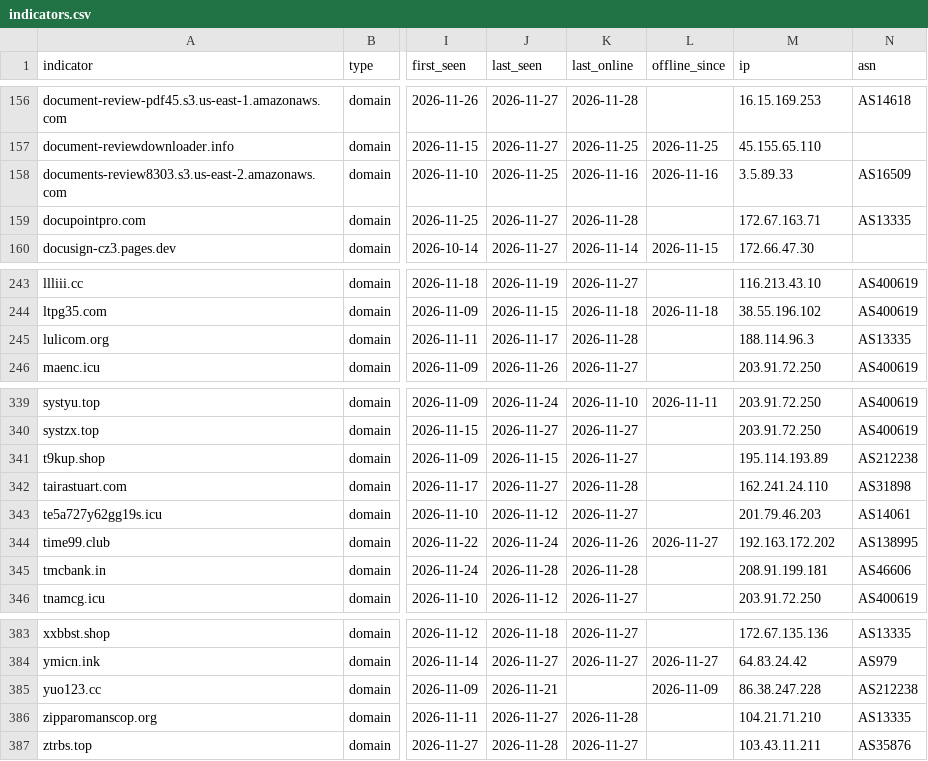
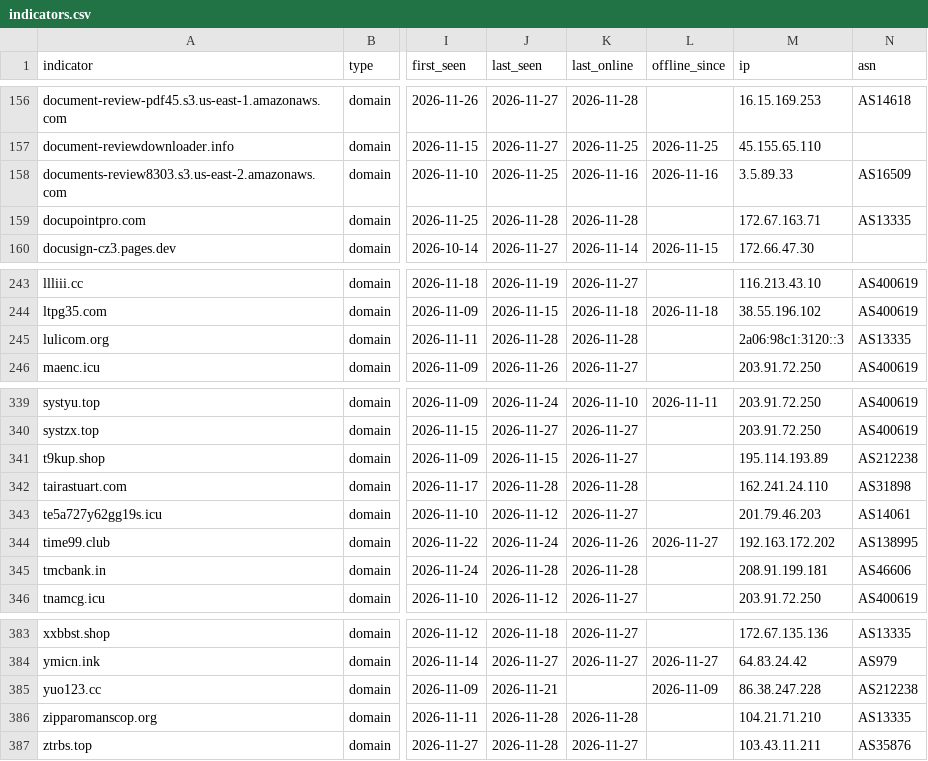
Before and after one commit to newtonpaul-hunting/Phish_Sight_IOCs, a CSV file: malware/indicators.csv, drawn as a sheet; only a part is shown, gaps mark what is left out; the diff names each change by its address in the sheet, - before the commit and + after, or states it on an @@ line.

Commit message:
Update IOCs (12,760 indicators, 302 payloads)

```diff
--- a/malware/indicators.csv
+++ b/malware/indicators.csv
-J159 (last_seen): 2026-11-27
+J159 (last_seen): 2026-11-28
-J245 (last_seen): 2026-11-17
+J245 (last_seen): 2026-11-28
-M245 (ip): 188.114.96.3
+M245 (ip): 2a06:98c1:3120::3
-J342 (last_seen): 2026-11-27
+J342 (last_seen): 2026-11-28
-J386 (last_seen): 2026-11-27
+J386 (last_seen): 2026-11-28
```
Also changed, not shown: credential-phishing/indicators.csv, device-code-phishing/indicators.csv, 20 other files.
